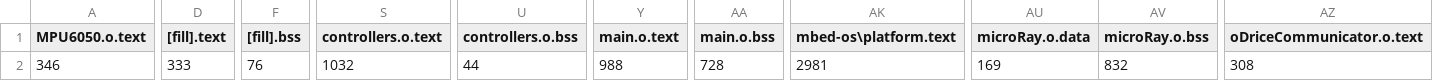
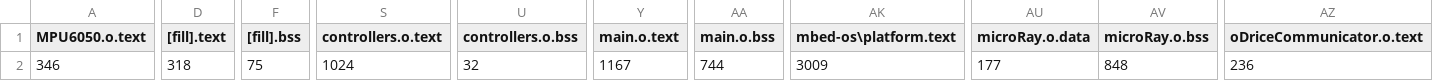
Before and after one commit to flyingmoro/SegwayControllerCode, a CSV file: segway/BUILD/NUCLEO_F746ZG/GCC_ARM/segway_map.csv, drawn as a sheet; only a part is shown, gaps mark what is left out; the diff covers the shown part only; the diff names each change by its address in the sheet, - before the commit and + after, or states it on an @@ line.

```diff
--- a/segway/BUILD/NUCLEO_F746ZG/GCC_ARM/segway_map.csv
+++ b/segway/BUILD/NUCLEO_F746ZG/GCC_ARM/segway_map.csv
-D2 ([fill].text): 333
+D2 ([fill].text): 318
-F2 ([fill].bss): 76
+F2 ([fill].bss): 75
-S2 (controllers.o.text): 1032
+S2 (controllers.o.text): 1024
-U2 (controllers.o.bss): 44
+U2 (controllers.o.bss): 32
-Y2 (main.o.text): 988
+Y2 (main.o.text): 1167
-AA2 (main.o.bss): 728
+AA2 (main.o.bss): 744
-AK2 (mbed-os\platform.text): 2981
+AK2 (mbed-os\platform.text): 3009
-AU2 (microRay.o.data): 169
+AU2 (microRay.o.data): 177
-AV2 (microRay.o.bss): 832
+AV2 (microRay.o.bss): 848
-AZ2 (oDriceCommunicator.o.text): 308
+AZ2 (oDriceCommunicator.o.text): 236
```
Also changed, not shown: 4 edited cells elsewhere in this file, 12 other files.
